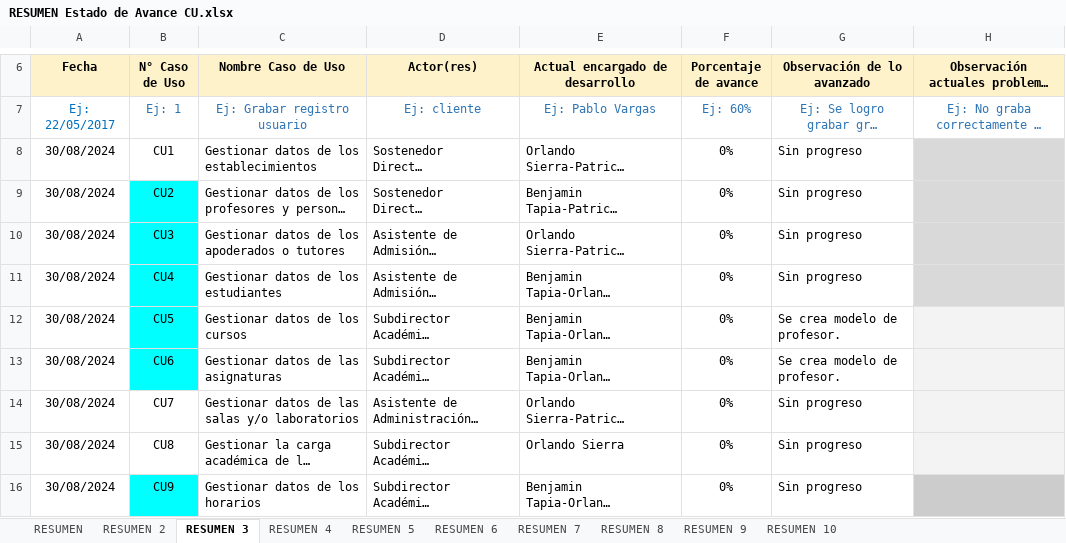
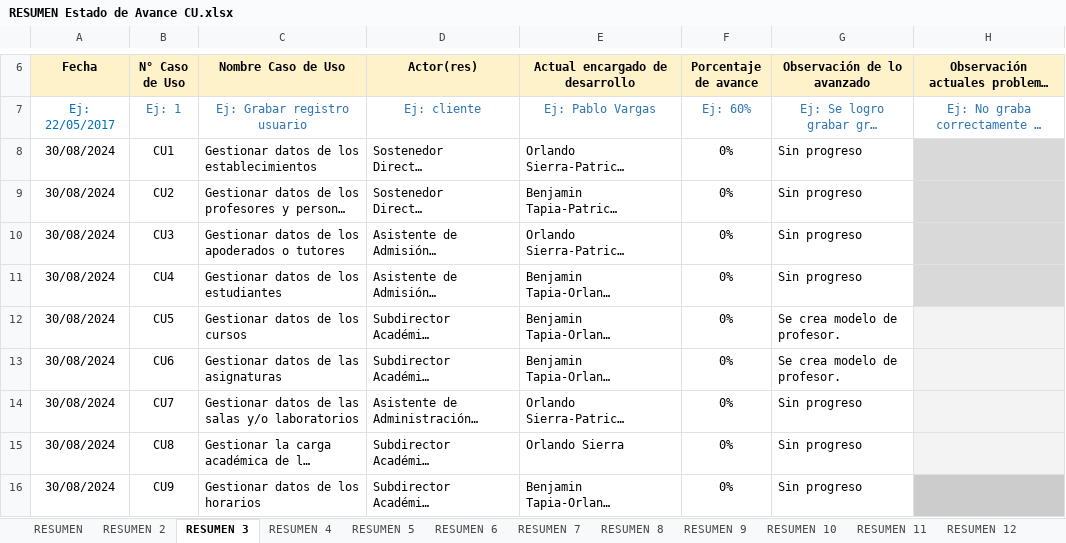
Before and after one commit to patokennedy/Capstone, an Excel workbook: Fase 2/Evidencias Proyecto/Evidencias de sistema/Base de datos/RESUMEN Estado de Avance CU.xlsx, sheet RESUMEN 3, drawn as a sheet; only a part is shown, gaps mark what is left out; long unchanged cells end in …; values as stored, in another font and other column widths than the file's, no borders; charts and pictures not drawn; the diff covers the shown part only; the diff names each change by its address in the sheet, - before the commit and + after, or states it on an @@ line.

```diff
--- a/Fase 2/Evidencias Proyecto/Evidencias de sistema/Base de datos/RESUMEN Estado de Avance CU.xlsx (sheet RESUMEN 3)
+++ b/Fase 2/Evidencias Proyecto/Evidencias de sistema/Base de datos/RESUMEN Estado de Avance CU.xlsx (sheet RESUMEN 3)
+sheet tab: RESUMEN 11
+sheet tab: RESUMEN 12
-B9:B13 fill: #00FFFF
+B9:B13 fill: none
-B16 fill: #00FFFF
+B16 fill: none
```
Also changed, not shown: 1 edited cell and cell formats elsewhere in this sheet, sheet RESUMEN 7, sheet RESUMEN 2, sheet RESUMEN 4, sheet RESUMEN 5, sheet RESUMEN, sheet RESUMEN 10, 3 more sheets, other sheet tabs, charts or pictures.
